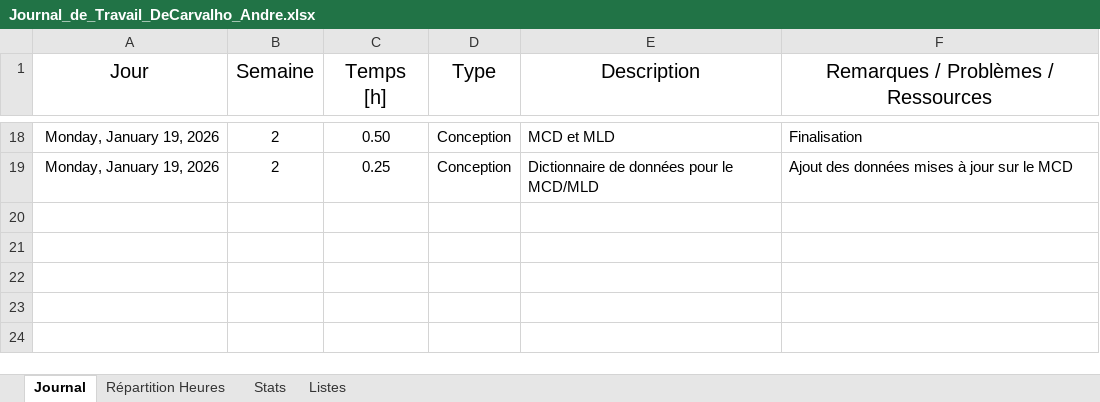
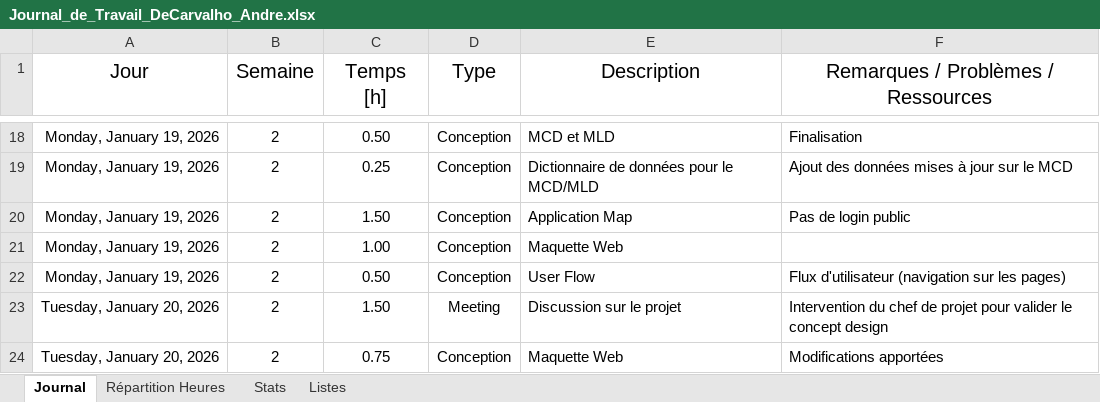
Before and after one commit to AndreDeCar/Lego-Inventor-Manager, an Excel workbook: Annexes/Journal_de_travail/Journal_de_Travail_DeCarvalho_Andre.xlsx, sheet Journal, drawn as a sheet; only a part is shown, gaps mark what is left out; values as stored, in another font and other column widths than the file's, no borders; table styles not drawn; the diff names each change by its address in the sheet, - before the commit and + after, or states it on an @@ line.

Commit message:
docs: update working diary

```diff
--- a/Annexes/Journal_de_travail/Journal_de_Travail_DeCarvalho_Andre.xlsx (sheet Journal)
+++ b/Annexes/Journal_de_travail/Journal_de_Travail_DeCarvalho_Andre.xlsx (sheet Journal)
+row 20: Monday, January 19, 2026 | 2 | 1.50 | Conception | Application Map | Pas de login public
+row 21: Monday, January 19, 2026 | 2 | 1.00 | Conception | Maquette Web
+row 22: Monday, January 19, 2026 | 2 | 0.50 | Conception | User Flow | Flux d'utilisateur (navigation sur les pages)
+row 23: Tuesday, January 20, 2026 | 2 | 1.50 | Meeting | Discussion sur le projet | Intervention du chef de projet pour valider le concept design
+row 24: Tuesday, January 20, 2026 | 2 | 0.75 | Conception | Maquette Web | Modifications apportées
```
Also changed, not shown: sheet Stats, charts or pictures.
